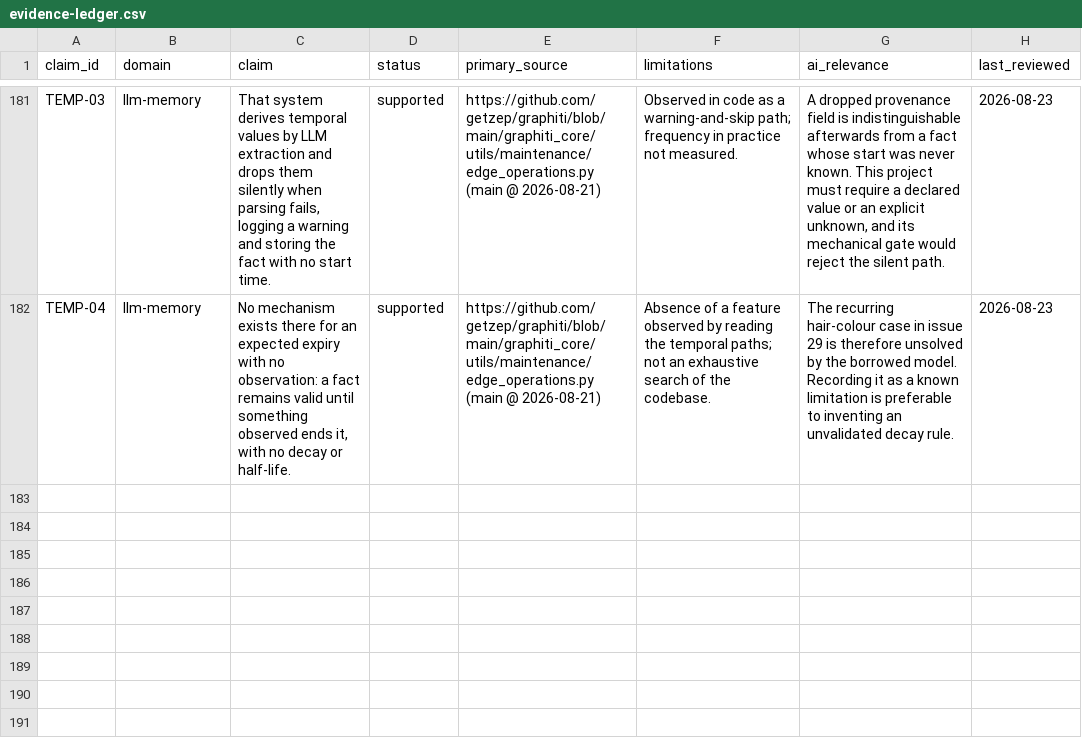
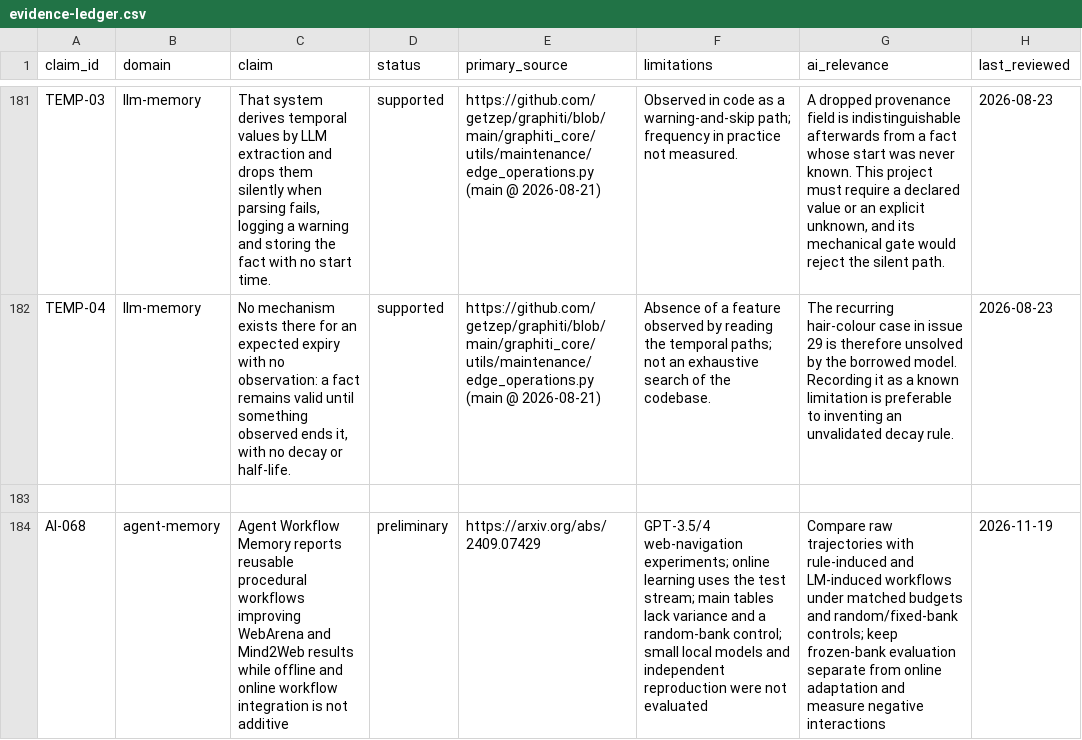
Before and after one commit to krapcys1-maker/adaptive-agent-memory-research, a CSV file: docs/07-literature/evidence-ledger.csv, drawn as a sheet; only a part is shown, gaps mark what is left out; the diff names each change by its address in the sheet, - before the commit and + after, or states it on an @@ line.

Commit message:
Add AWM evidence claim

```diff
--- a/docs/07-literature/evidence-ledger.csv
+++ b/docs/07-literature/evidence-ledger.csv
+row 183: (empty)
+row 184: AI-068 | agent-memory | Agent Workflow Memory reports reusable procedural workflows improving WebArena and Mind2Web results while offline and online workflow integration is not additive | preliminary | https://arxiv.org/abs/2409.07429 | GPT-3.5/4 web-navigation experiments; online learning uses the test stream; main tables lack variance and a random-bank control; small local models and independent reproduction were not evaluated | Compare raw trajectories with rule-induced and LM-induced workflows under matched budgets and random/fixed-bank controls; keep frozen-bank evaluation separate from online adaptation and measure negative interactions | 2026-11-19
```
